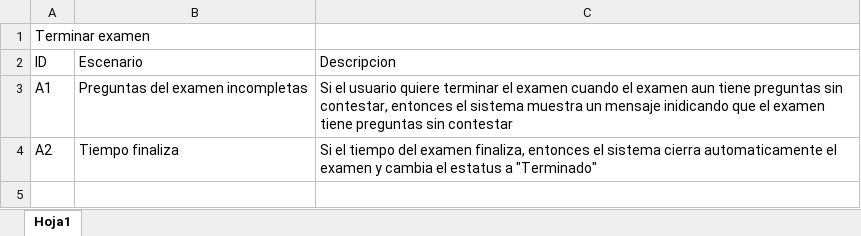
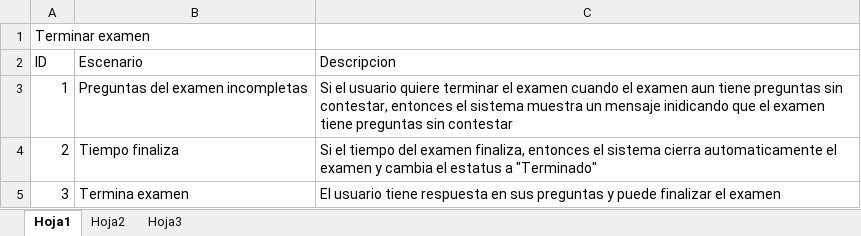
Before and after one commit to TheMindBreaker/DAW2020, an Excel workbook: Entrega 4/Pruebas/TERMINAR_EXAMEN.xlsx, sheet Hoja1, drawn as a sheet; values as stored, in another font and other column widths than the file's, no borders; the diff names each change by its address in the sheet, - before the commit and + after, or states it on an @@ line.

```diff
--- a/Entrega 4/Pruebas/TERMINAR_EXAMEN.xlsx (sheet Hoja1)
+++ b/Entrega 4/Pruebas/TERMINAR_EXAMEN.xlsx (sheet Hoja1)
+sheet tab: Hoja2
+sheet tab: Hoja3
-A3 (ID): A1
+A3 (ID): 1
-A4 (ID): A2
+A4 (ID): 2
+row 5: 3 | Termina examen | El usuario tiene respuesta en sus preguntas y puede finalizar el examen
```
Also changed, not shown: Entrega 4/Pruebas/CREAR_EXAMEN.xlsx, Entrega 4/Pruebas/INICIAR_EXAMEN.xlsx, 3 other files.
